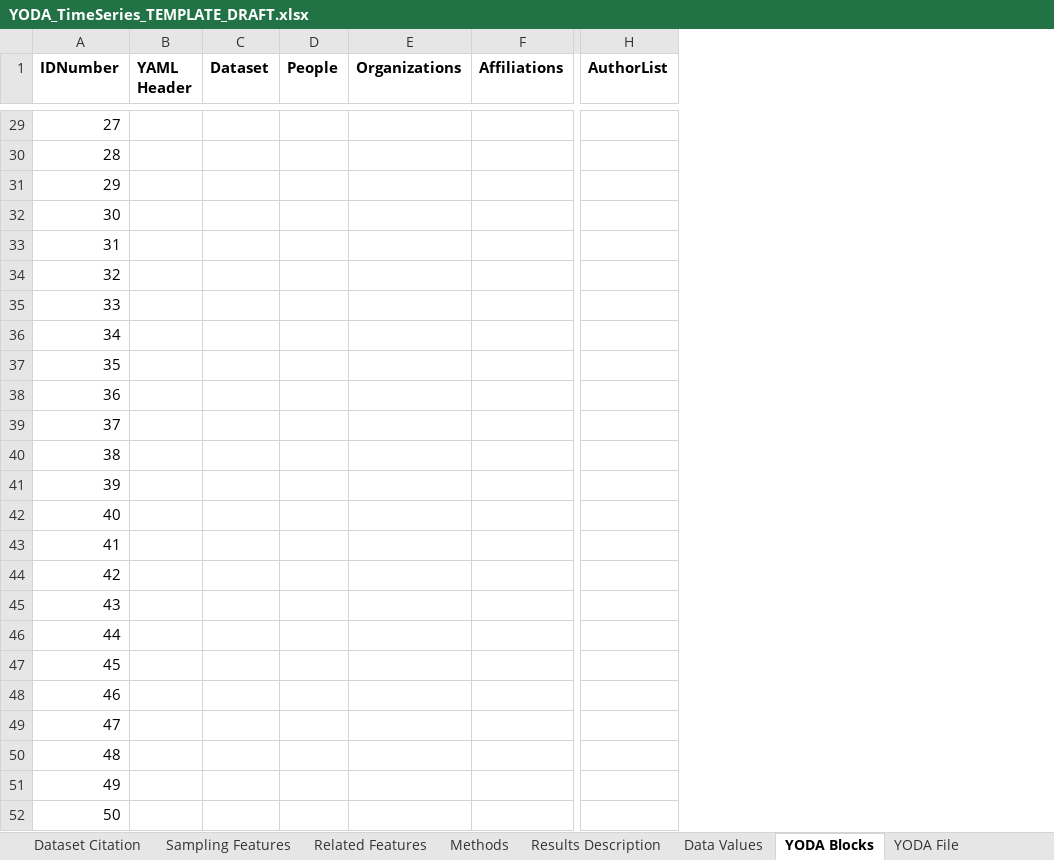
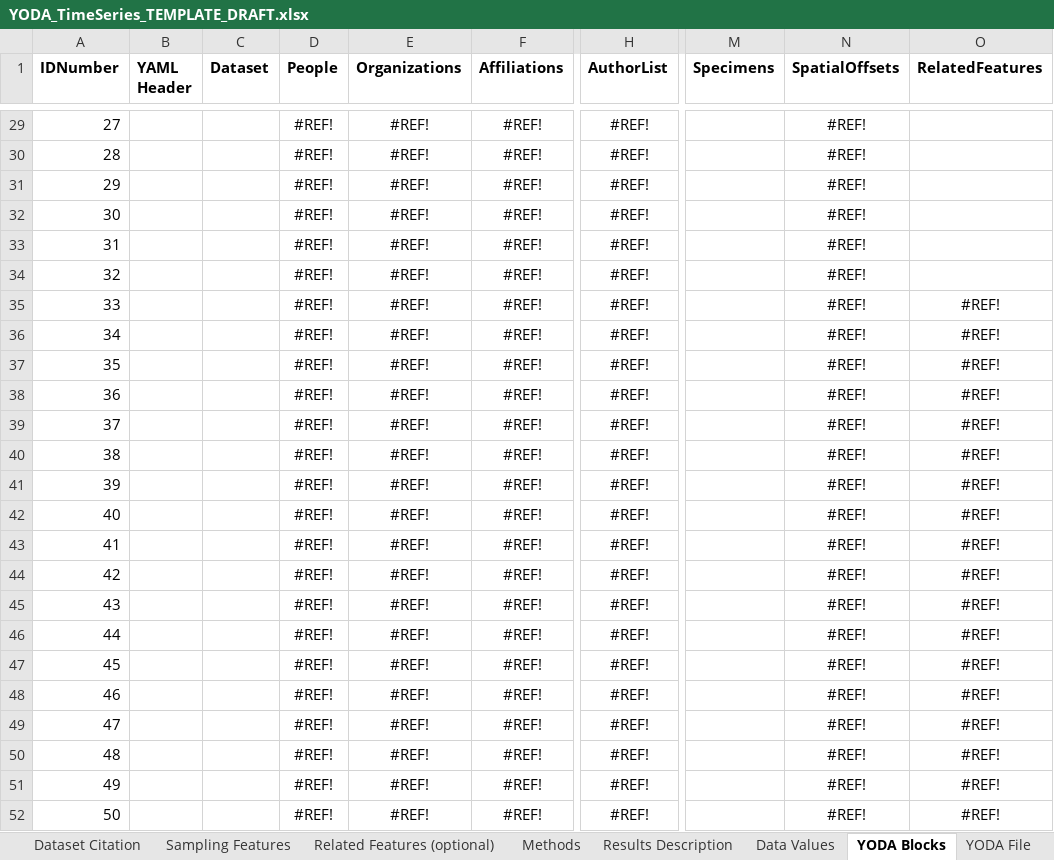
Before and after one commit to ODM2/YODA-File, an Excel workbook: YODA_TimeSeries_TEMPLATE_DRAFT.xlsx, sheet YODA Blocks, drawn as a sheet; only a part is shown, gaps mark what is left out; values as stored, in another font and other column widths than the file's, no borders; conditional formats not drawn; the diff covers the shown part only; the diff names each change by its address in the sheet, - before the commit and + after, or states it on an @@ line.

Commit message:
Chunks of YAML up to Related Features
Now generates chunks of YAML up to the related features blow.  It is NOT
generating a single YODA file right now, though.  This still needs to be
done.

And I now rock at named ranges in excel.  :-)

```diff
--- a/YODA_TimeSeries_TEMPLATE_DRAFT.xlsx (sheet YODA Blocks)
+++ b/YODA_TimeSeries_TEMPLATE_DRAFT.xlsx (sheet YODA Blocks)
-sheet tab: Related Features
+sheet tab: Related Features (optional)
+column M (Specimens), empty
+column N (SpatialOffsets), rows 29-52: all #REF!
+column O (RelatedFeatures), rows 35-52: all #REF!
-D29:D52 (People): (empty)
+D29:D52 (People): #REF!
-E29:E52 (Organizations): (empty)
+E29:E52 (Organizations): #REF!
-F29:F52 (Affiliations): (empty)
+F29:F52 (Affiliations): #REF!
-H29:H52 (AuthorList): (empty)
+H29:H52 (AuthorList): #REF!
```
Also changed, not shown: 67 edited cells elsewhere in this sheet, sheet Related Features (optional), sheet Controlled Vocabularies, sheet Sampling Features, sheet People and Organizations, formulas that keep their value.
